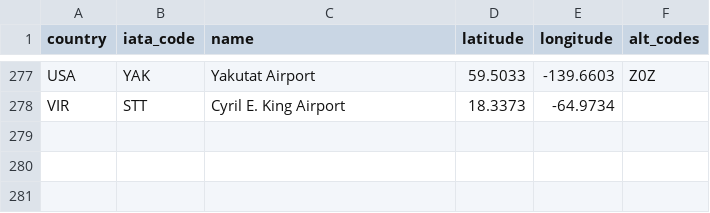
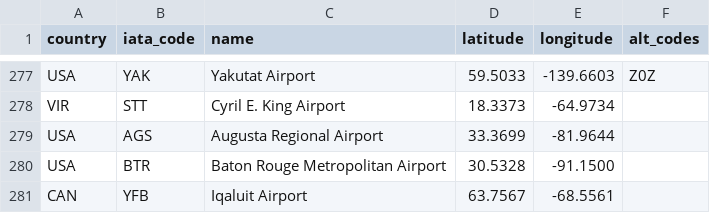
Before and after one commit to ssoworld/AirportData, a CSV file: air/data/airports.csv, drawn as a sheet; only a part is shown, gaps mark what is left out; the diff names each change by its address in the sheet, - before the commit and + after, or states it on an @@ line.

Commit message:
Update airports.csv

```diff
--- a/air/data/airports.csv
+++ b/air/data/airports.csv
+row 279: USA | AGS | Augusta Regional Airport | 33.3699 | -81.9644
+row 280: USA | BTR | Baton Rouge Metropolitan Airport | 30.5328 | -91.1500
+row 281: CAN | YFB | Iqaluit Airport | 63.7567 | -68.5561
```
